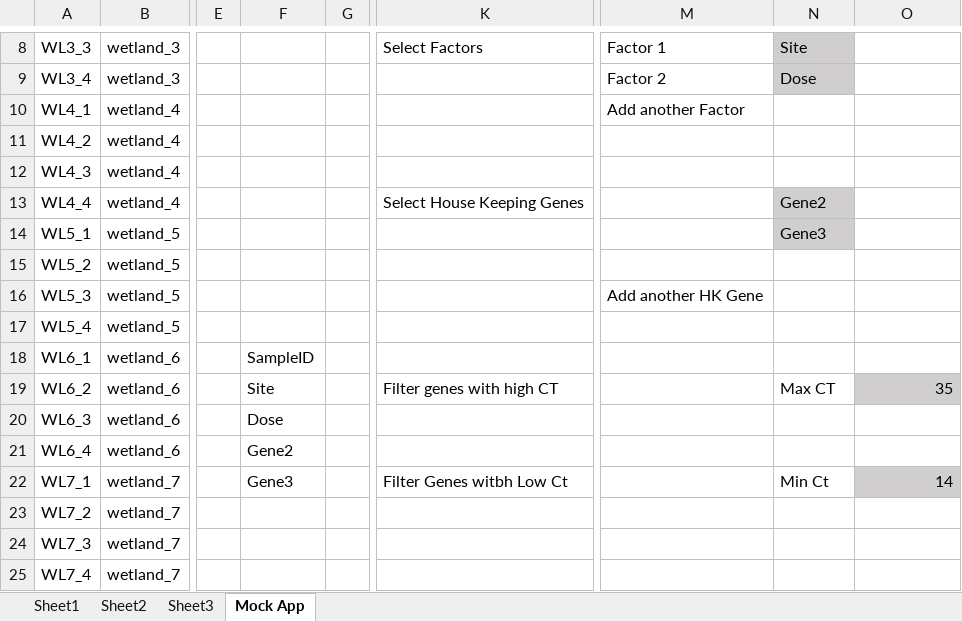
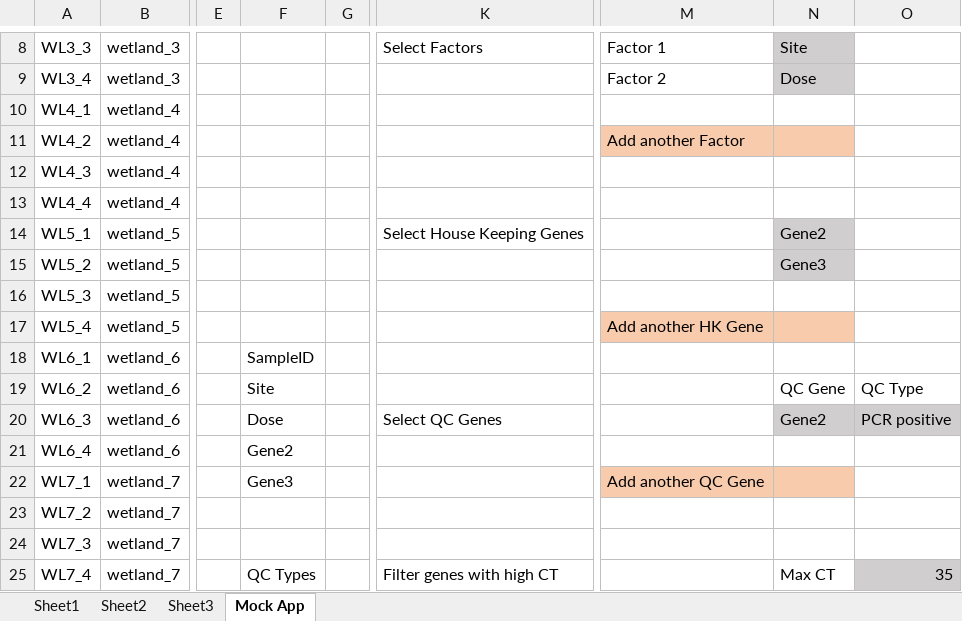
Before and after one commit to jasonob1/Maleks_qPCR_Pipeline, an Excel workbook: Practice Data/Laura's Data/metadata.xlsx, sheet Mock App, drawn as a sheet; only a part is shown, gaps mark what is left out; values as stored, in another font and other column widths than the file's, no borders; the diff covers the shown part only; the diff names each change by its address in the sheet, - before the commit and + after, or states it on an @@ line.

Commit message:
load data and display merged Table

```diff
--- a/Practice Data/Laura's Data/metadata.xlsx (sheet Mock App)
+++ b/Practice Data/Laura's Data/metadata.xlsx (sheet Mock App)
-M10: Add another Factor
+M10: (empty)
-M11: (empty)
+M11: Add another Factor
-M11:N11 fill: none
+M11:N11 fill: #F8CBAD
-K13: Select House Keeping Genes
+K13: (empty)
-N13: Gene2
+N13: (empty)
-N13 fill: #D0CECE
+N13 fill: none
-K14: (empty)
+K14: Select House Keeping Genes
-N14: Gene3
+N14: Gene2
-N15: (empty)
+N15: Gene3
-N15 fill: none
+N15 fill: #D0CECE
-M16: Add another HK Gene
+M16: (empty)
-M17: (empty)
+M17: Add another HK Gene
-M17:N17 fill: none
+M17:N17 fill: #F8CBAD
-K19: Filter genes with high CT
+K19: (empty)
-N19: Max CT
+N19: QC Gene
-O19: 35
+O19: QC Type
-O19 fill: #D0CECE
+O19 fill: none
-K20: (empty)
+K20: Select QC Genes
-N20: (empty)
+N20: Gene2
-N20:O20 fill: none
+N20:O20 fill: #D0CECE
-O20: (empty)
+O20: PCR positive
-K22: Filter Genes witbh Low Ct
+K22: (empty)
-M22: (empty)
+M22: Add another QC Gene
-M22:N22 fill: none
+M22:N22 fill: #F8CBAD
-N22: Min Ct
+N22: (empty)
-O22: 14
+O22: (empty)
-O22 fill: #D0CECE
+O22 fill: none
-F25: (empty)
+F25: QC Types
-K25: (empty)
+K25: Filter genes with high CT
-N25: (empty)
+N25: Max CT
-O25: (empty)
+O25: 35
-O25 fill: none
+O25 fill: #D0CECE
```
Also changed, not shown: 8 edited cells, cell formats and merged cells elsewhere in this sheet, 1 other file.
